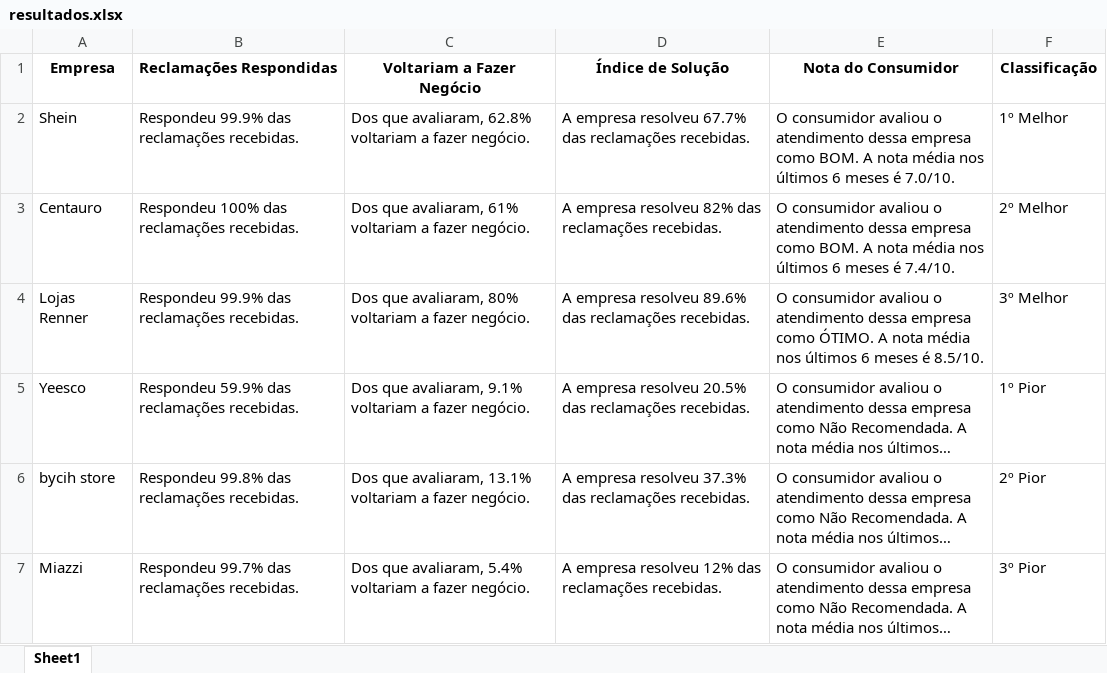
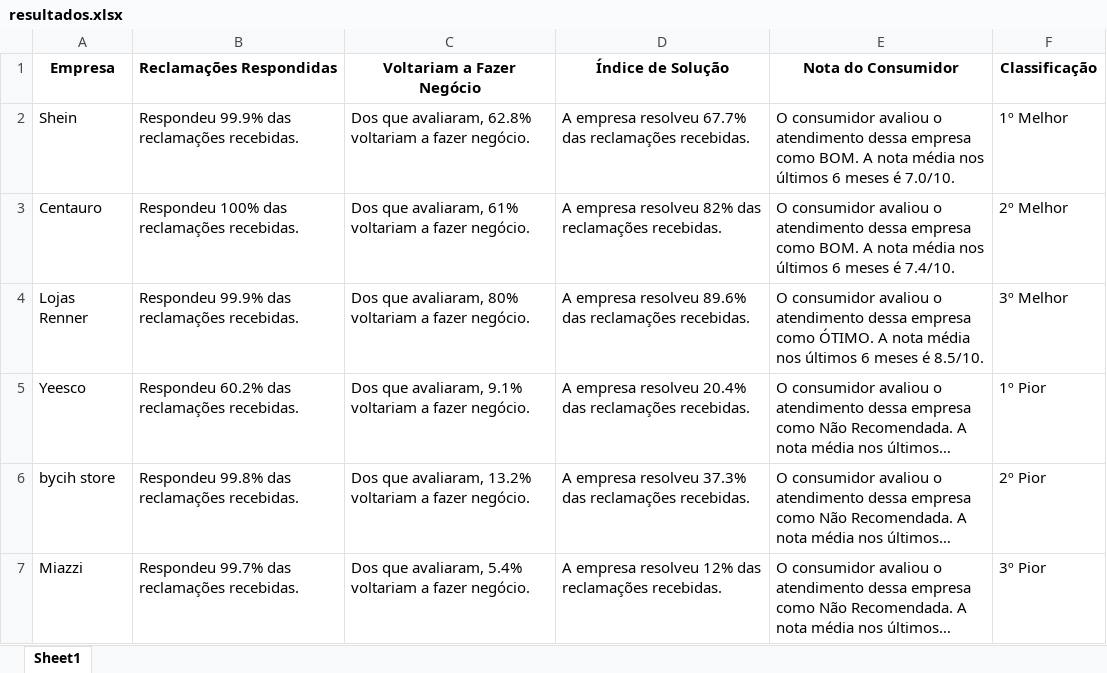
Before and after one commit to AndreHP950/BluetapeDesafio, an Excel workbook: resultados.xlsx, sheet Sheet1, drawn as a sheet; long unchanged cells end in …; values as stored, in another font and other column widths than the file's, no borders; the diff names each change by its address in the sheet, - before the commit and + after, or states it on an @@ line.

```diff
--- a/resultados.xlsx (sheet Sheet1)
+++ b/resultados.xlsx (sheet Sheet1)
-B5 (Reclamações Respondidas): Respondeu 59.9% das reclamações recebidas.
+B5 (Reclamações Respondidas): Respondeu 60.2% das reclamações recebidas.
-D5 (Índice de Solução): …empresa resolveu 20.5% das reclamações…
+D5 (Índice de Solução): …empresa resolveu 20.4% das reclamações…
-C6 (Voltariam a Fazer Negócio): …que avaliaram, 13.1% voltariam a…
+C6 (Voltariam a Fazer Negócio): …que avaliaram, 13.2% voltariam a…
```
Also changed, not shown: 1 other file.
